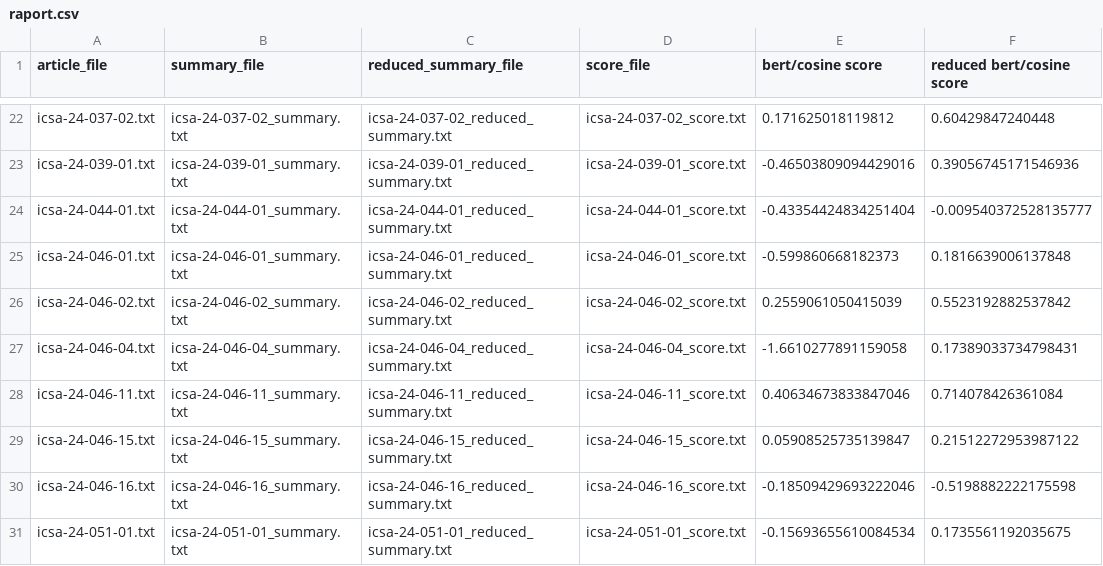
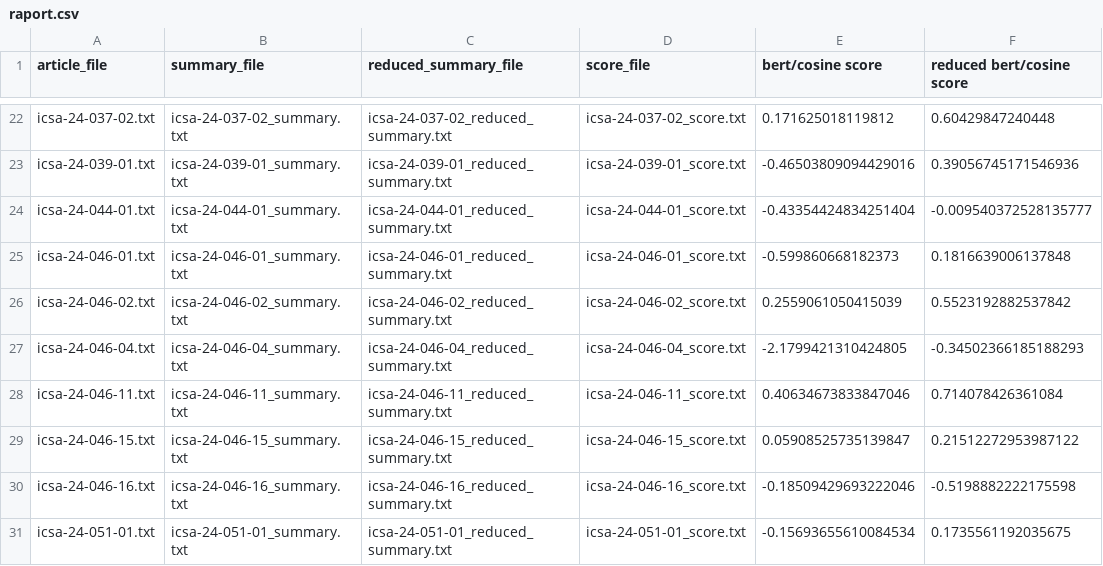
Before and after one commit to IreneuszC/Dok-chat-miner, a CSV file: scrapper/output/clustering_results/agglomerative-ward/network/raport.csv, drawn as a sheet; only a part is shown, gaps mark what is left out.

Commit message:
Raport generation per group

```diff
--- a/scrapper/output/clustering_results/agglomerative-ward/network/raport.csv
+++ b/scrapper/output/clustering_results/agglomerative-ward/network/raport.csv
@@ -26,3 +26,3 @@ icsa-24-046-01.txt, icsa-24-046-01_summary.txt, icsa-24-046-01_reduced_summary.t
 icsa-24-046-02.txt, icsa-24-046-02_summary.txt, icsa-24-046-02_reduced_summary.txt, icsa-24-046-02_score.txt, 0.2559061050415039, 0.5523192882537842
-icsa-24-046-04.txt, icsa-24-046-04_summary.txt, icsa-24-046-04_reduced_summary.txt, icsa-24-046-04_score.txt, -1.6610277891159058, 0.17389033734798431
+icsa-24-046-04.txt, icsa-24-046-04_summary.txt, icsa-24-046-04_reduced_summary.txt, icsa-24-046-04_score.txt, -2.1799421310424805, -0.34502366185188293
 icsa-24-046-11.txt, icsa-24-046-11_summary.txt, icsa-24-046-11_reduced_summary.txt, icsa-24-046-11_score.txt, 0.40634673833847046, 0.714078426361084
```
Also changed, not shown: scrapper/output/clustering_results/agglomerative-ward/ethernet/raport.csv, scrapper/output/clustering_results/kmeans/ethernet/raport.csv, 30 other files.
